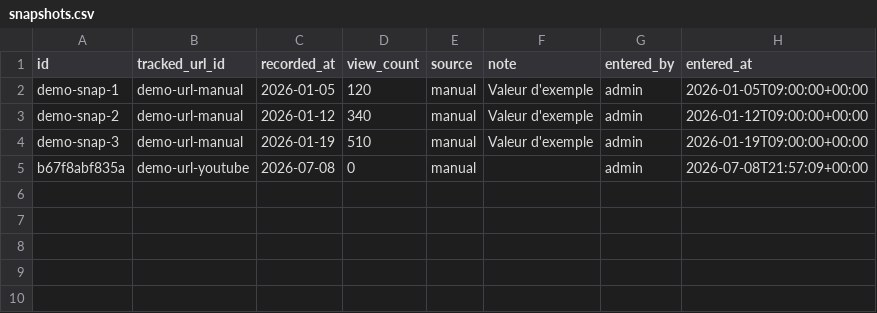
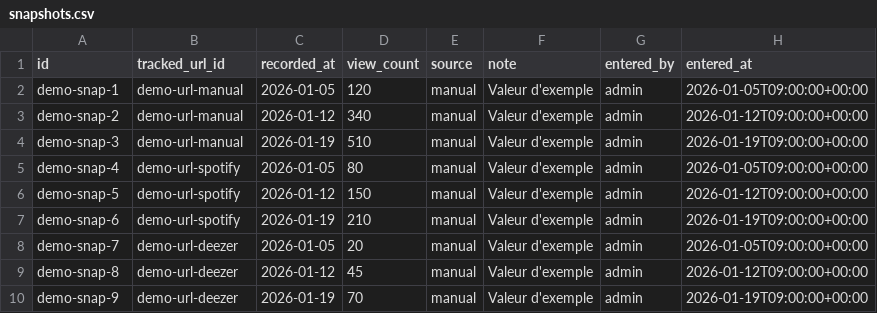
Before and after one commit to bertrandformet/suivi-vues, a CSV file: data/snapshots.csv, drawn as a sheet.

Commit message:
Update snapshots.csv

```diff
--- a/data/snapshots.csv
+++ b/data/snapshots.csv
@@ -4,2 +4,7 @@ demo-snap-2,demo-url-manual,2026-01-12,340,manual,Valeur d'exemple,admin,2026-01
 demo-snap-3,demo-url-manual,2026-01-19,510,manual,Valeur d'exemple,admin,2026-01-19T09:00:00+00:00
-b67f8abf835a,demo-url-youtube,2026-07-08,0,manual,,admin,2026-07-08T21:57:09+00:00
+demo-snap-4,demo-url-spotify,2026-01-05,80,manual,Valeur d'exemple,admin,2026-01-05T09:00:00+00:00
+demo-snap-5,demo-url-spotify,2026-01-12,150,manual,Valeur d'exemple,admin,2026-01-12T09:00:00+00:00
+demo-snap-6,demo-url-spotify,2026-01-19,210,manual,Valeur d'exemple,admin,2026-01-19T09:00:00+00:00
+demo-snap-7,demo-url-deezer,2026-01-05,20,manual,Valeur d'exemple,admin,2026-01-05T09:00:00+00:00
+demo-snap-8,demo-url-deezer,2026-01-12,45,manual,Valeur d'exemple,admin,2026-01-12T09:00:00+00:00
+demo-snap-9,demo-url-deezer,2026-01-19,70,manual,Valeur d'exemple,admin,2026-01-19T09:00:00+00:00
```
